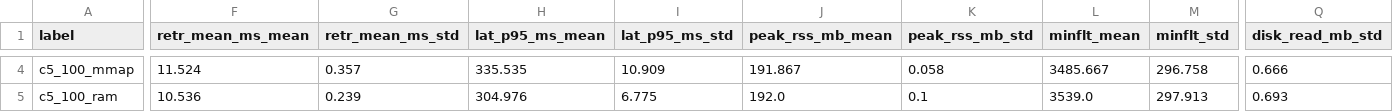
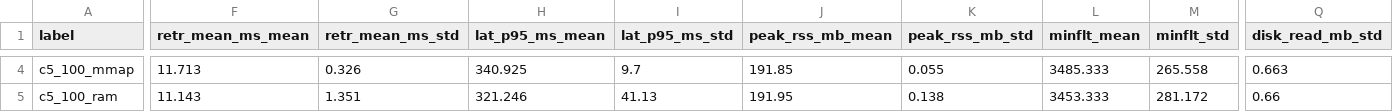
Before and after one commit to Gusta-Santos/SO_UFS_2026_2_ATIVIDADE2_Santos_Gustavo, a CSV file: results/tables/c5_summary.csv, drawn as a sheet; only a part is shown, gaps mark what is left out; the diff covers the shown part only; the diff names each change by its address in the sheet, - before the commit and + after, or states it on an @@ line.

```diff
--- a/results/tables/c5_summary.csv
+++ b/results/tables/c5_summary.csv
-F4 (retr_mean_ms_mean): 11.524
+F4 (retr_mean_ms_mean): 11.713
-G4 (retr_mean_ms_std): 0.357
+G4 (retr_mean_ms_std): 0.326
-H4 (lat_p95_ms_mean): 335.535
+H4 (lat_p95_ms_mean): 340.925
-I4 (lat_p95_ms_std): 10.909
+I4 (lat_p95_ms_std): 9.7
-J4 (peak_rss_mb_mean): 191.867
+J4 (peak_rss_mb_mean): 191.85
-K4 (peak_rss_mb_std): 0.058
+K4 (peak_rss_mb_std): 0.055
-L4 (minflt_mean): 3485.667
+L4 (minflt_mean): 3485.333
-M4 (minflt_std): 296.758
+M4 (minflt_std): 265.558
-Q4 (disk_read_mb_std): 0.666
+Q4 (disk_read_mb_std): 0.663
-F5 (retr_mean_ms_mean): 10.536
+F5 (retr_mean_ms_mean): 11.143
-G5 (retr_mean_ms_std): 0.239
+G5 (retr_mean_ms_std): 1.351
-H5 (lat_p95_ms_mean): 304.976
+H5 (lat_p95_ms_mean): 321.246
-I5 (lat_p95_ms_std): 6.775
+I5 (lat_p95_ms_std): 41.13
-J5 (peak_rss_mb_mean): 192.0
+J5 (peak_rss_mb_mean): 191.95
-K5 (peak_rss_mb_std): 0.1
+K5 (peak_rss_mb_std): 0.138
-L5 (minflt_mean): 3539.0
+L5 (minflt_mean): 3453.333
-M5 (minflt_std): 297.913
+M5 (minflt_std): 281.172
-Q5 (disk_read_mb_std): 0.693
+Q5 (disk_read_mb_std): 0.66
```
Also changed, not shown: 63 edited cells elsewhere in this file, results/tables/c6_summary.csv, 7 other files.
